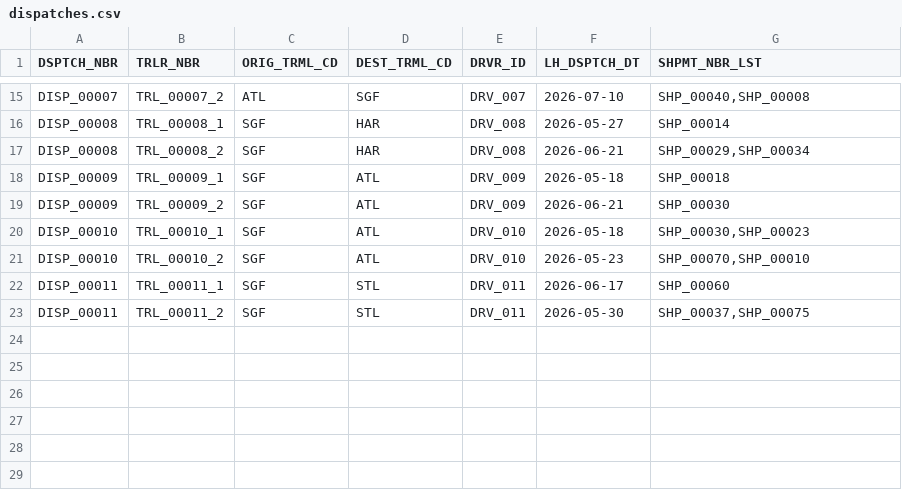
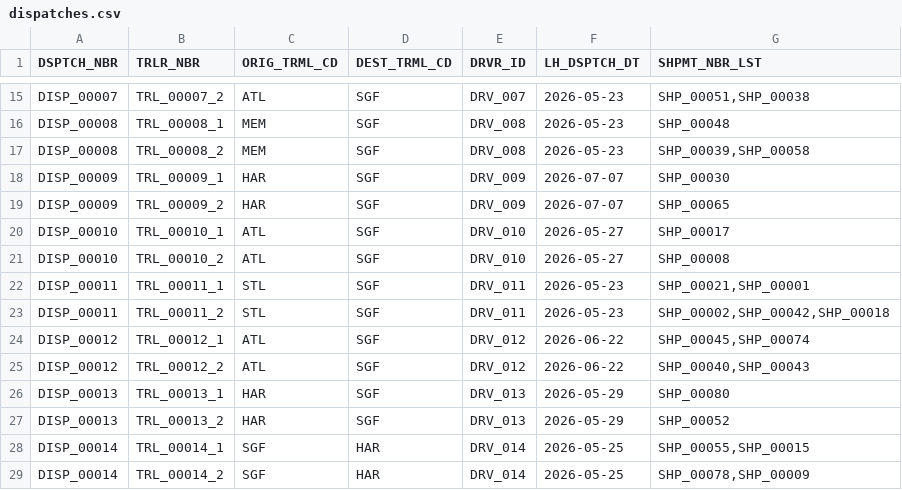
Before and after one commit to ankitsikka82/KPIs_Ontology_POC, a CSV file: dispatches.csv, drawn as a sheet; only a part is shown, gaps mark what is left out; the diff covers the shown part only; the diff names each change by its address in the sheet, - before the commit and + after, or states it on an @@ line.

```diff
--- a/dispatches.csv
+++ b/dispatches.csv
-F15 (LH_DSPTCH_DT): 2026-07-10
+F15 (LH_DSPTCH_DT): 2026-05-23
-G15 (SHPMT_NBR_LST): SHP_00040,SHP_00008
+G15 (SHPMT_NBR_LST): SHP_00051,SHP_00038
-C16:C17 (ORIG_TRML_CD): SGF
+C16:C17 (ORIG_TRML_CD): MEM
-D16:D17 (DEST_TRML_CD): HAR
+D16:D17 (DEST_TRML_CD): SGF
-F16 (LH_DSPTCH_DT): 2026-05-27
+F16 (LH_DSPTCH_DT): 2026-05-23
-G16 (SHPMT_NBR_LST): SHP_00014
+G16 (SHPMT_NBR_LST): SHP_00048
-F17 (LH_DSPTCH_DT): 2026-06-21
+F17 (LH_DSPTCH_DT): 2026-05-23
-G17 (SHPMT_NBR_LST): SHP_00029,SHP_00034
+G17 (SHPMT_NBR_LST): SHP_00039,SHP_00058
-C18:C19 (ORIG_TRML_CD): SGF
+C18:C19 (ORIG_TRML_CD): HAR
-D18:D21 (DEST_TRML_CD): ATL
+D18:D21 (DEST_TRML_CD): SGF
-F18 (LH_DSPTCH_DT): 2026-05-18
+F18 (LH_DSPTCH_DT): 2026-07-07
-G18 (SHPMT_NBR_LST): SHP_00018
+G18 (SHPMT_NBR_LST): SHP_00030
-F19 (LH_DSPTCH_DT): 2026-06-21
+F19 (LH_DSPTCH_DT): 2026-07-07
-G19 (SHPMT_NBR_LST): SHP_00030
+G19 (SHPMT_NBR_LST): SHP_00065
-C20:C21 (ORIG_TRML_CD): SGF
+C20:C21 (ORIG_TRML_CD): ATL
-F20 (LH_DSPTCH_DT): 2026-05-18
+F20 (LH_DSPTCH_DT): 2026-05-27
-G20 (SHPMT_NBR_LST): SHP_00030,SHP_00023
+G20 (SHPMT_NBR_LST): SHP_00017
-F21 (LH_DSPTCH_DT): 2026-05-23
+F21 (LH_DSPTCH_DT): 2026-05-27
-G21 (SHPMT_NBR_LST): SHP_00070,SHP_00010
+G21 (SHPMT_NBR_LST): SHP_00008
-C22:C23 (ORIG_TRML_CD): SGF
+C22:C23 (ORIG_TRML_CD): STL
-D22:D23 (DEST_TRML_CD): STL
+D22:D23 (DEST_TRML_CD): SGF
-F22 (LH_DSPTCH_DT): 2026-06-17
+F22 (LH_DSPTCH_DT): 2026-05-23
-G22 (SHPMT_NBR_LST): SHP_00060
+G22 (SHPMT_NBR_LST): SHP_00021,SHP_00001
-F23 (LH_DSPTCH_DT): 2026-05-30
+F23 (LH_DSPTCH_DT): 2026-05-23
-G23 (SHPMT_NBR_LST): SHP_00037,SHP_00075
+G23 (SHPMT_NBR_LST): SHP_00002,SHP_00042,SHP_00018
+row 24: DISP_00012 | TRL_00012_1 | ATL | SGF | DRV_012 | 2026-06-22 | SHP_00045,SHP_00074
+row 25: DISP_00012 | TRL_00012_2 | ATL | SGF | DRV_012 | 2026-06-22 | SHP_00040,SHP_00043
+row 26: DISP_00013 | TRL_00013_1 | HAR | SGF | DRV_013 | 2026-05-29 | SHP_00080
+row 27: DISP_00013 | TRL_00013_2 | HAR | SGF | DRV_013 | 2026-05-29 | SHP_00052
+row 28: DISP_00014 | TRL_00014_1 | SGF | HAR | DRV_014 | 2026-05-25 | SHP_00055,SHP_00015
+row 29: DISP_00014 | TRL_00014_2 | SGF | HAR | DRV_014 | 2026-05-25 | SHP_00078,SHP_00009
```
Also changed, not shown: 42 edited cells elsewhere in this file, cube_utilization.csv, planned_movements.csv, 8 other files.
